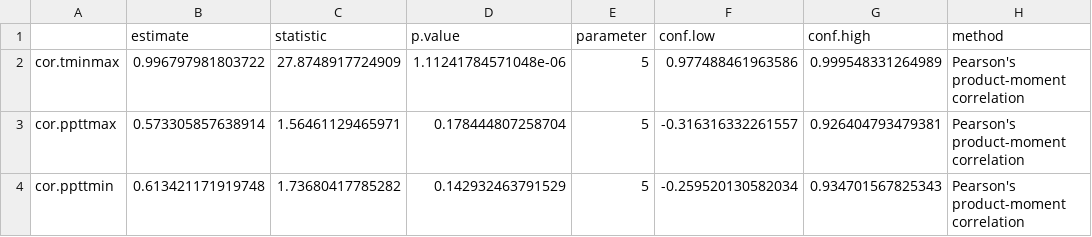
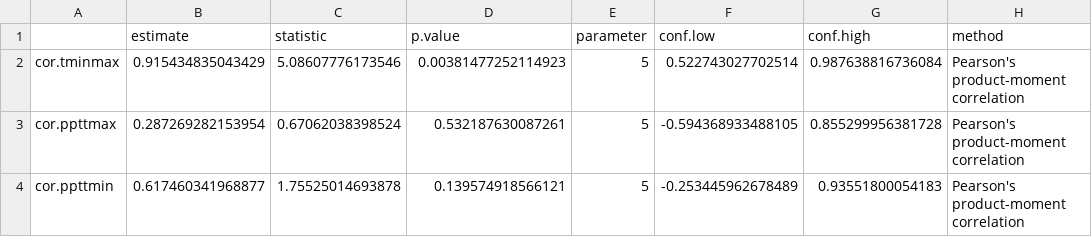
Before and after one commit to HarvardForest/apGenomes, a CSV file: results/clim_cor.csv, drawn as a sheet; only a part is shown; the diff names each change by its address in the sheet, - before the commit and + after, or states it on an @@ line.

```diff
--- a/results/clim_cor.csv
+++ b/results/clim_cor.csv
-B2 (estimate): 0.996797981803722
+B2 (estimate): 0.915434835043429
-C2 (statistic): 27.8748917724909
+C2 (statistic): 5.08607776173546
-D2 (p.value): 1.11241784571048e-06
+D2 (p.value): 0.00381477252114923
-F2 (conf.low): 0.977488461963586
+F2 (conf.low): 0.522743027702514
-G2 (conf.high): 0.999548331264989
+G2 (conf.high): 0.987638816736084
-B3 (estimate): 0.573305857638914
+B3 (estimate): 0.287269282153954
-C3 (statistic): 1.56461129465971
+C3 (statistic): 0.67062038398524
-D3 (p.value): 0.178444807258704
+D3 (p.value): 0.532187630087261
-F3 (conf.low): -0.316316332261557
+F3 (conf.low): -0.594368933488105
-G3 (conf.high): 0.926404793479381
+G3 (conf.high): 0.855299956381728
-B4 (estimate): 0.613421171919748
+B4 (estimate): 0.617460341968877
-C4 (statistic): 1.73680417785282
+C4 (statistic): 1.75525014693878
-D4 (p.value): 0.142932463791529
+D4 (p.value): 0.139574918566121
-F4 (conf.low): -0.259520130582034
+F4 (conf.low): -0.253445962678489
-G4 (conf.high): 0.934701567825343
+G4 (conf.high): 0.93551800054183
```
Also changed, not shown: results/mantel_tab.csv, 6 other files.
